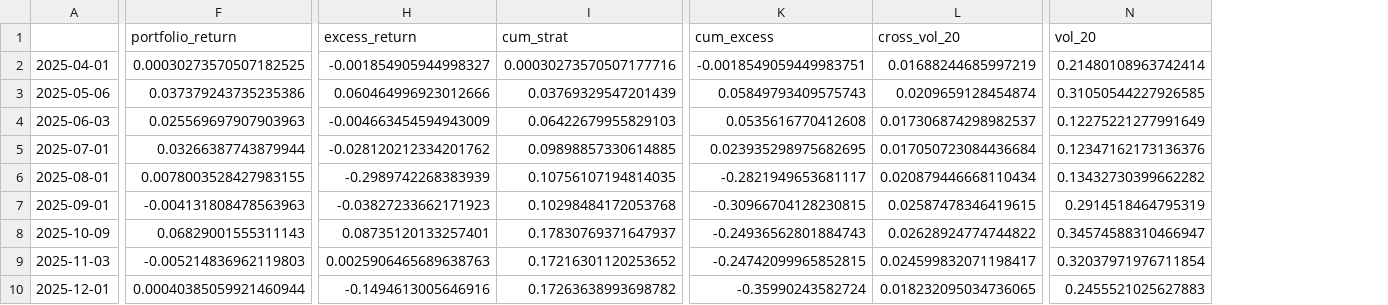
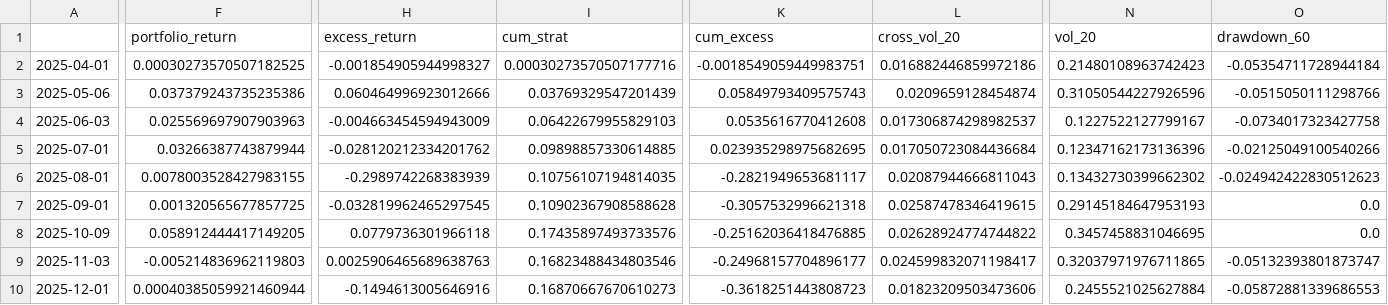
Before and after one commit to zhaobo1023/myTrader, a CSV file: output/multi_factor/monthly_backtest_plan_b.csv, drawn as a sheet; only a part is shown, gaps mark what is left out; the diff covers the shown part only; the diff names each change by its address in the sheet, - before the commit and + after, or states it on an @@ line.

```diff
--- a/output/multi_factor/monthly_backtest_plan_b.csv
+++ b/output/multi_factor/monthly_backtest_plan_b.csv
+column O (drawdown_60), rows 2-10: -0.05354711728944184 | -0.0515050111298766 | -0.0734017323427758 | -0.02125049100540266 | -0.024942422830512623 | 0.0 | 0.0 | -0.05132393801873747 | -0.05872881339686553
-L2 (cross_vol_20): 0.01688244685997219
+L2 (cross_vol_20): 0.016882446859972186
-N2 (vol_20): 0.21480108963742414
+N2 (vol_20): 0.21480108963742423
-N3 (vol_20): 0.31050544227926585
+N3 (vol_20): 0.31050544227926596
-N4 (vol_20): 0.12275221277991649
+N4 (vol_20): 0.1227522127799167
-N5 (vol_20): 0.12347162173136376
+N5 (vol_20): 0.12347162173136396
-L6 (cross_vol_20): 0.020879446668110434
+L6 (cross_vol_20): 0.02087944666811043
-N6 (vol_20): 0.13432730399662282
+N6 (vol_20): 0.13432730399662302
-F7 (portfolio_return): -0.004131808478563963
+F7 (portfolio_return): 0.001320565677857725
-H7 (excess_return): -0.03827233662171923
+H7 (excess_return): -0.032819962465297545
-I7 (cum_strat): 0.10298484172053768
+I7 (cum_strat): 0.10902367908588628
-K7 (cum_excess): -0.30966704128230815
+K7 (cum_excess): -0.3057532996621318
-N7 (vol_20): 0.2914518464795319
+N7 (vol_20): 0.29145184647953193
-F8 (portfolio_return): 0.06829001555311143
+F8 (portfolio_return): 0.058912444417149205
-H8 (excess_return): 0.08735120133257401
+H8 (excess_return): 0.0779736301966118
-I8 (cum_strat): 0.17830769371647937
+I8 (cum_strat): 0.17435897493733576
-K8 (cum_excess): -0.24936562801884743
+K8 (cum_excess): -0.25162036418476885
-N8 (vol_20): 0.34574588310466947
+N8 (vol_20): 0.3457458831046695
-I9 (cum_strat): 0.17216301120253652
+I9 (cum_strat): 0.16823488434803546
-K9 (cum_excess): -0.24742099965852815
+K9 (cum_excess): -0.24968157704896177
-N9 (vol_20): 0.32037971976711854
+N9 (vol_20): 0.32037971976711865
-I10 (cum_strat): 0.17263638993698782
+I10 (cum_strat): 0.16870667670610273
-K10 (cum_excess): -0.35990243582724
+K10 (cum_excess): -0.3618251443808723
-L10 (cross_vol_20): 0.018232095034736065
+L10 (cross_vol_20): 0.01823209503473606
-N10 (vol_20): 0.2455521025627883
+N10 (vol_20): 0.2455521025627884
```
Also changed, not shown: 22 edited cells elsewhere in this file, output/multi_factor/monthly_backtest_plan_a.csv, 1 other file.
